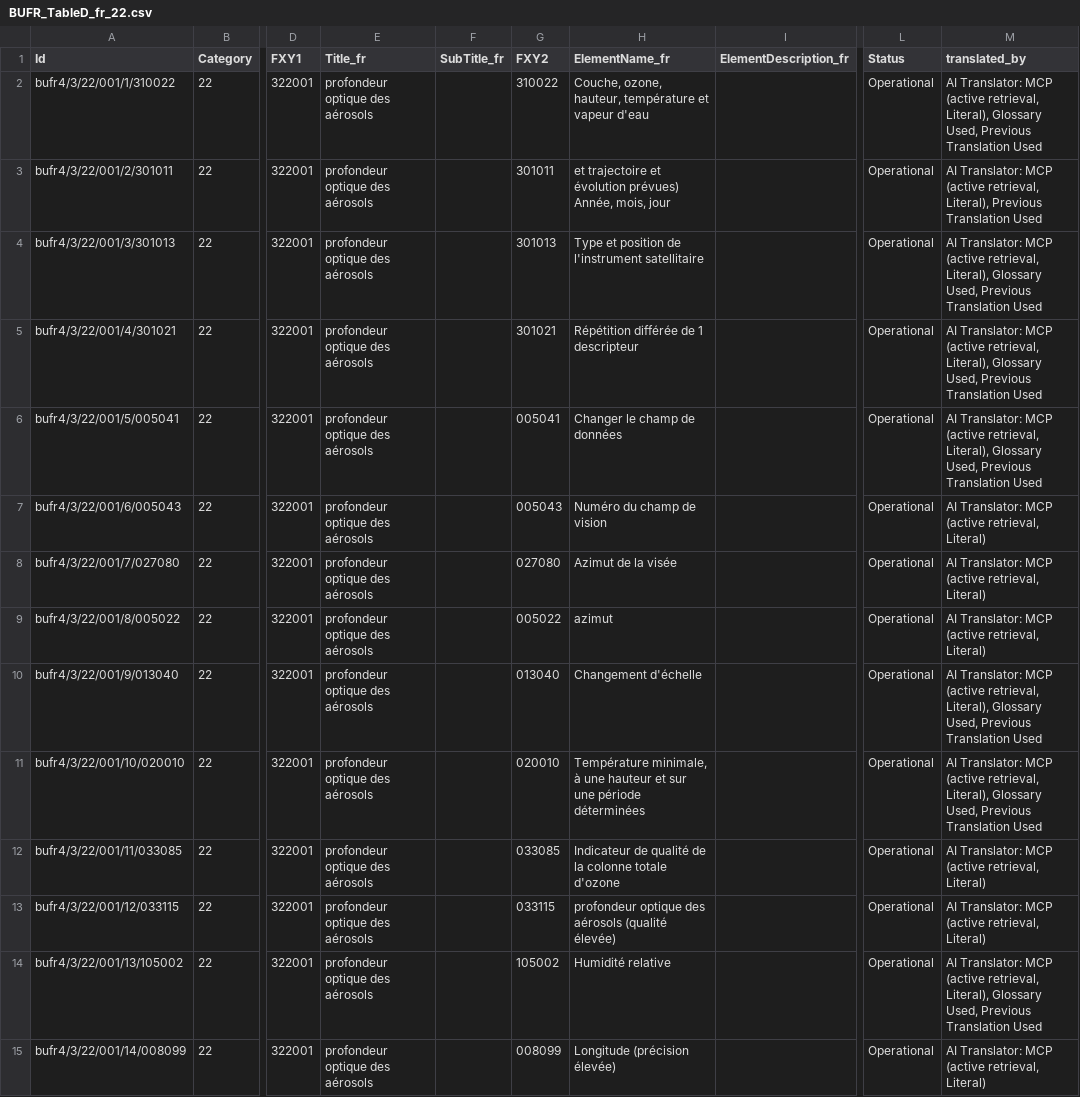
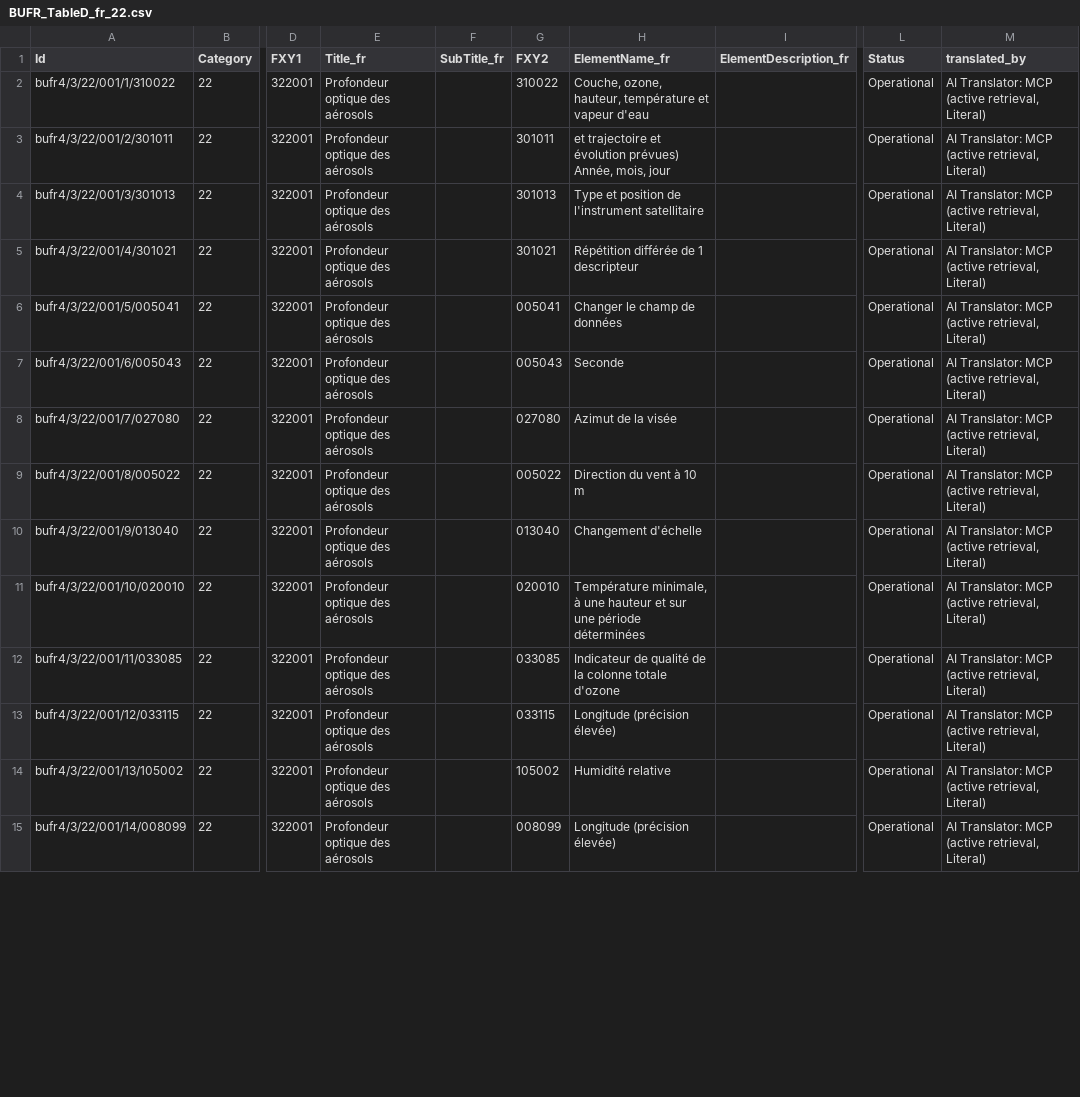
Before and after one commit to wmo-im/BUFR4, a CSV file: french/BUFR_TableD_fr_22.csv, drawn as a sheet; only a part is shown, gaps mark what is left out; the diff covers the shown part only; the diff names each change by its address in the sheet, - before the commit and + after, or states it on an @@ line.

Commit message:
add final literal translation

```diff
--- a/french/BUFR_TableD_fr_22.csv
+++ b/french/BUFR_TableD_fr_22.csv
-E2:E15 (Title_fr): profondeur optique des aérosols
+E2:E15 (Title_fr): Profondeur optique des aérosols
-M2 (translated_by): …(active retrieval, Literal), Glossary Used, Previous Translation Used
+M2 (translated_by): …(active retrieval, Literal)
-M3 (translated_by): …(active retrieval, Literal), Previous Translation Used
+M3 (translated_by): …(active retrieval, Literal)
-M4:M6 (translated_by): …(active retrieval, Literal), Glossary Used, Previous Translation Used
+M4:M6 (translated_by): …(active retrieval, Literal)
-H7 (ElementName_fr): Numéro du champ de vision
+H7 (ElementName_fr): Seconde
-H9 (ElementName_fr): azimut
+H9 (ElementName_fr): Direction du vent à 10 m
-M10:M11 (translated_by): …(active retrieval, Literal), Glossary Used, Previous Translation Used
+M10:M11 (translated_by): …(active retrieval, Literal)
-H13 (ElementName_fr): profondeur optique des aérosols (qualité élevée)
+H13 (ElementName_fr): Longitude (précision élevée)
-M14 (translated_by): …(active retrieval, Literal), Glossary Used, Previous Translation Used
+M14 (translated_by): …(active retrieval, Literal)
```
Also changed, not shown: 128 edited cells elsewhere in this file, french/BUFRCREX_CodeFlag_fr_10.csv, french/BUFRCREX_CodeFlag_fr_31.csv, 5 other files.
